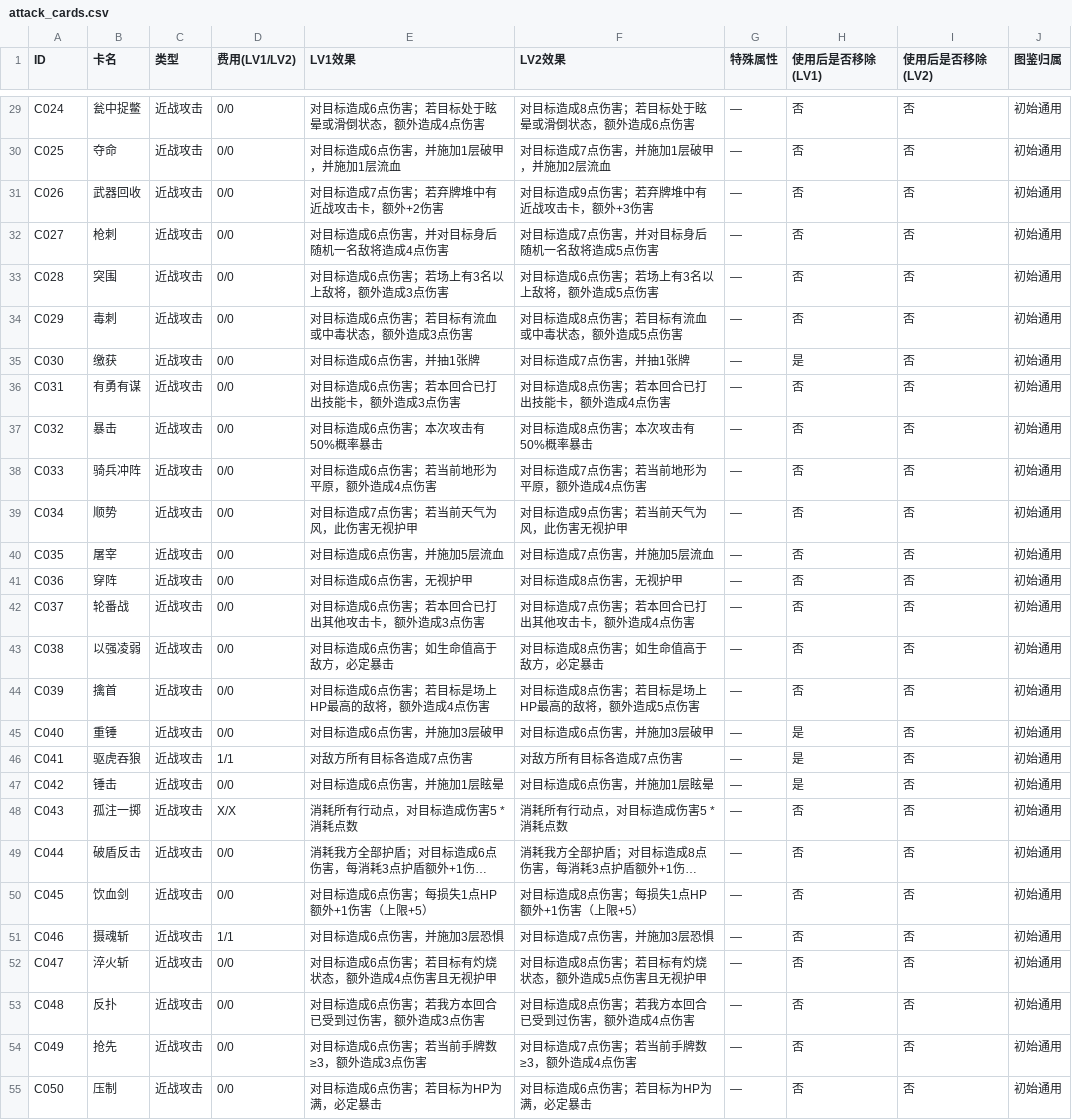
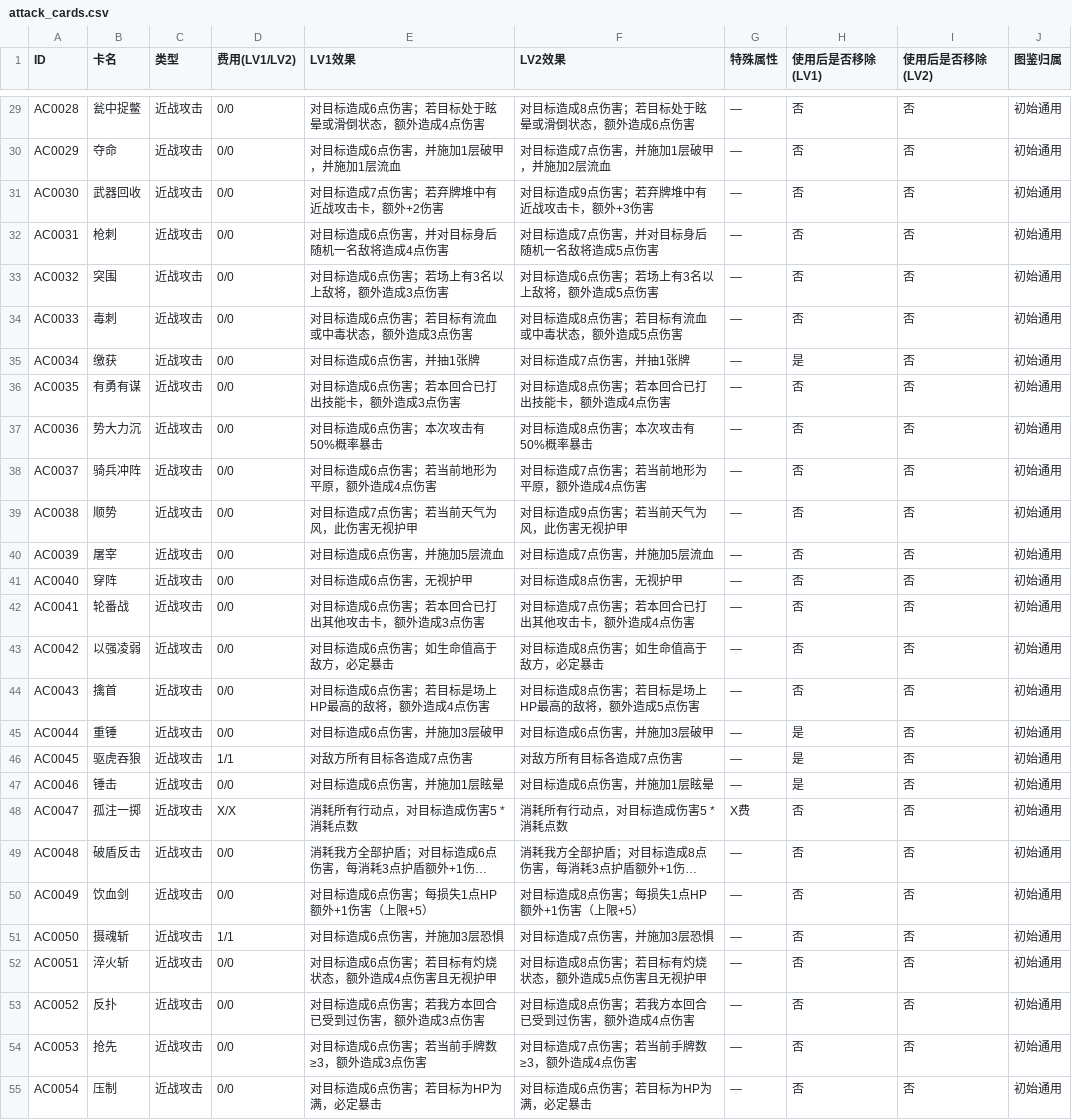
Before and after one commit to Yu-yuyuE/common-card-template, a CSV file: design/detail/all_cards/attack_cards.csv, drawn as a sheet; only a part is shown, gaps mark what is left out; long unchanged cells end in …; the diff covers the shown part only; the diff names each change by its address in the sheet, - before the commit and + after, or states it on an @@ line.

```diff
--- a/design/detail/all_cards/attack_cards.csv
+++ b/design/detail/all_cards/attack_cards.csv
-A29 (ID): C024
+A29 (ID): AC0028
-A30 (ID): C025
+A30 (ID): AC0029
-A31 (ID): C026
+A31 (ID): AC0030
-A32 (ID): C027
+A32 (ID): AC0031
-A33 (ID): C028
+A33 (ID): AC0032
-A34 (ID): C029
+A34 (ID): AC0033
-A35 (ID): C030
+A35 (ID): AC0034
-A36 (ID): C031
+A36 (ID): AC0035
-A37 (ID): C032
+A37 (ID): AC0036
-B37 (卡名): 暴击
+B37 (卡名): 势大力沉
-A38 (ID): C033
+A38 (ID): AC0037
-A39 (ID): C034
+A39 (ID): AC0038
-A40 (ID): C035
+A40 (ID): AC0039
-A41 (ID): C036
+A41 (ID): AC0040
-A42 (ID): C037
+A42 (ID): AC0041
-A43 (ID): C038
+A43 (ID): AC0042
-A44 (ID): C039
+A44 (ID): AC0043
-A45 (ID): C040
+A45 (ID): AC0044
-A46 (ID): C041
+A46 (ID): AC0045
-A47 (ID): C042
+A47 (ID): AC0046
-A48 (ID): C043
+A48 (ID): AC0047
-G48 (特殊属性): —
+G48 (特殊属性): X费
-A49 (ID): C044
+A49 (ID): AC0048
-A50 (ID): C045
+A50 (ID): AC0049
-A51 (ID): C046
+A51 (ID): AC0050
-A52 (ID): C047
+A52 (ID): AC0051
-A53 (ID): C048
+A53 (ID): AC0052
-A54 (ID): C049
+A54 (ID): AC0053
-A55 (ID): C050
+A55 (ID): AC0054
```
Also changed, not shown: 83 edited cells elsewhere in this file, design/detail/all_cards/troop_cards.csv, 4 other files.
